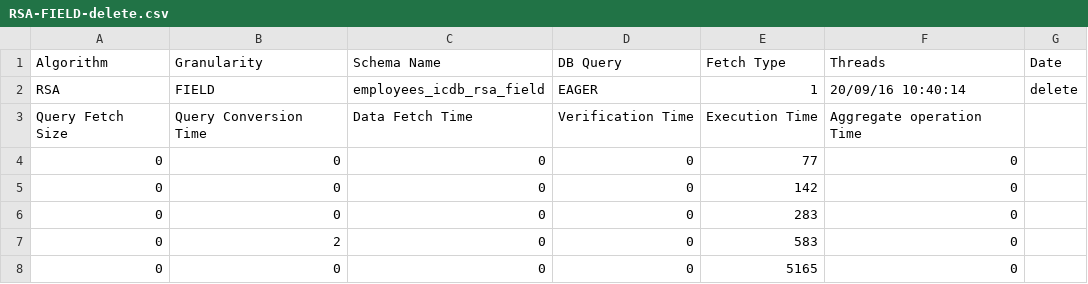
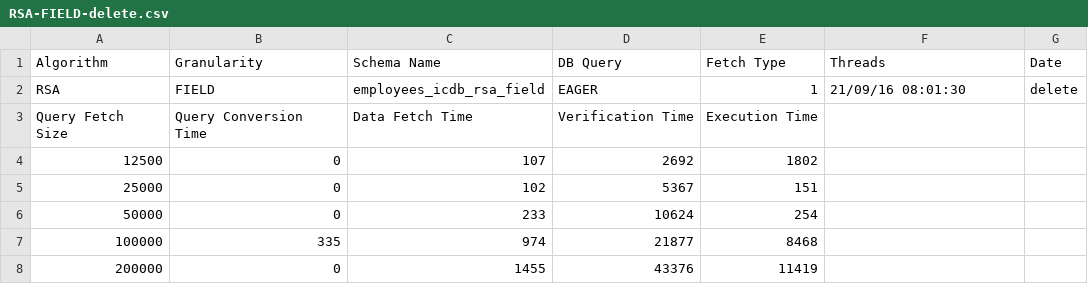
Before and after one commit to Hyperparticle/integrity-coded-database, a CSV file: ICDB/resources/statistics/delete/singlethreaded/RSA-FIELD-delete.csv, drawn as a sheet.

Commit message:
Update delete field results

```diff
--- a/ICDB/resources/statistics/delete/singlethreaded/RSA-FIELD-delete.csv
+++ b/ICDB/resources/statistics/delete/singlethreaded/RSA-FIELD-delete.csv
@@ -1,8 +1,8 @@
 Algorithm,Granularity,Schema Name,DB Query,Fetch Type,Threads,Date
-RSA,FIELD,employees_icdb_rsa_field,EAGER,1,20/09/16 10:40:14,delete
-Query Fetch Size,Query Conversion Time,Data Fetch Time,Verification Time,Execution Time,Aggregate operation Time
-0,0,0,0,77,0
-0,0,0,0,142,0
-0,0,0,0,283,0
-0,2,0,0,583,0
-0,0,0,0,5165,0
+RSA,FIELD,employees_icdb_rsa_field,EAGER,1,21/09/16 08:01:30,delete
+Query Fetch Size,Query Conversion Time,Data Fetch Time,Verification Time,Execution Time
+12500,0,107,2692,1802
+25000,0,102,5367,151
+50000,0,233,10624,254
+100000,335,974,21877,8468
+200000,0,1455,43376,11419
```
Also changed, not shown: ICDB/resources/statistics/delete/singlethreaded/AES-FIELD-delete.csv, ICDB/resources/statistics/delete/singlethreaded/SHA-FIELD-delete.csv.
